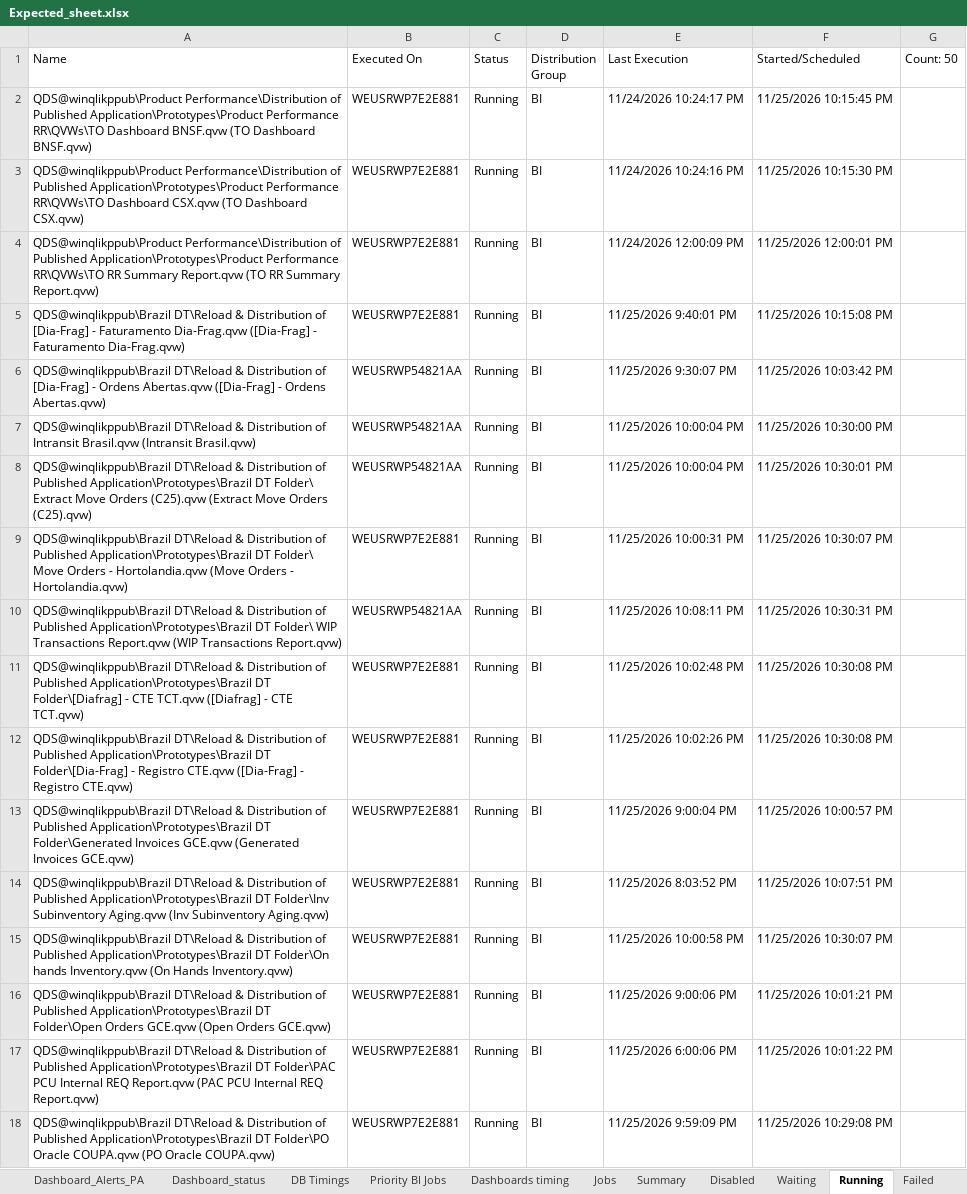
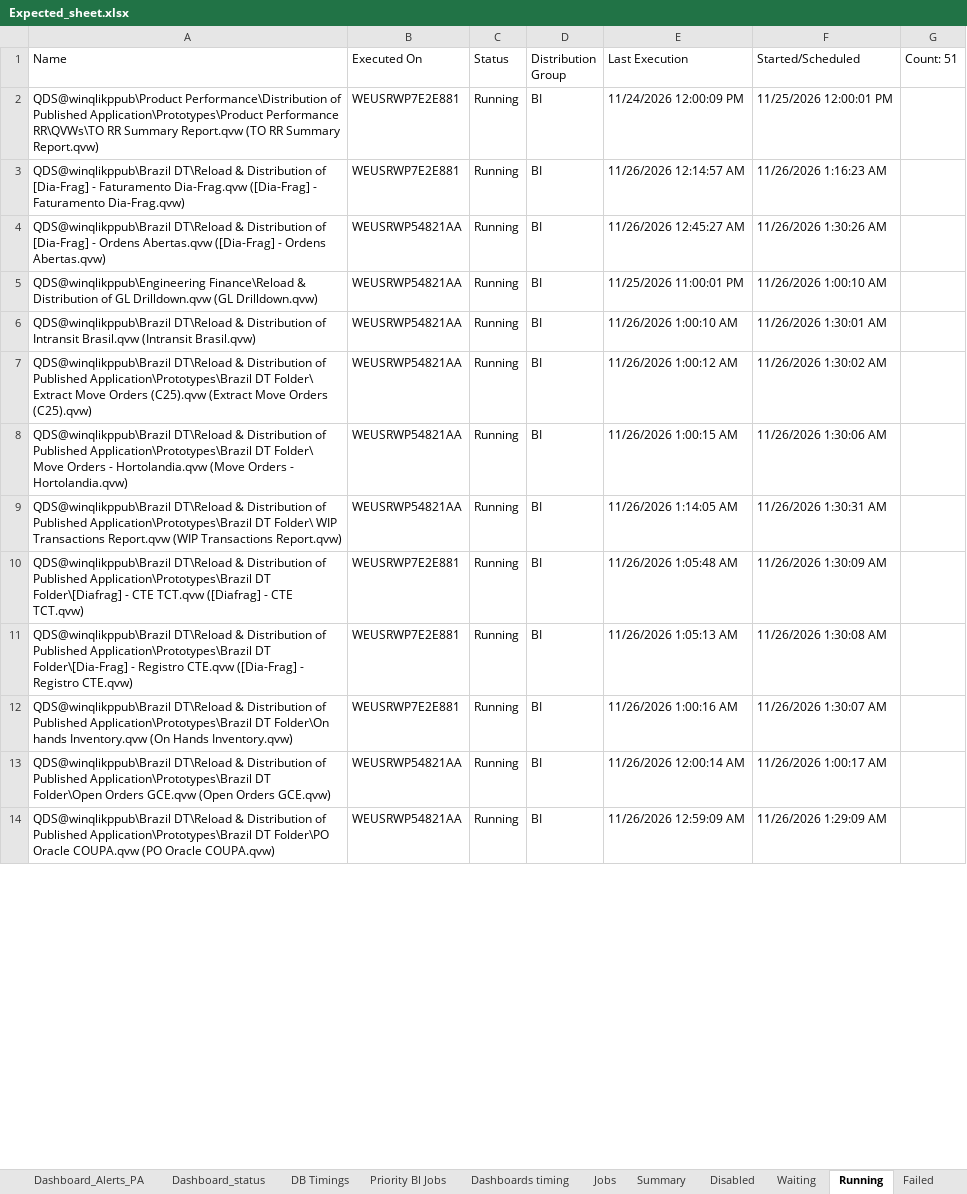
Before and after one commit to warriorcool1213-blip/Wabtec_Qlik_DB-s, an Excel workbook: Expected_sheet.xlsx, sheet Running, drawn as a sheet; only a part is shown; values as stored, in another font and other column widths than the file's, no cell formats; removed rows and columns are numbered as before the commit, all else as after; the diff covers the shown part only; the diff names each change by its address in the sheet, - before the commit and + after, or states it on an @@ line.

Commit message:
Auto refresh dashboard data

```diff
--- a/Expected_sheet.xlsx (sheet Running)
+++ b/Expected_sheet.xlsx (sheet Running)
-G1: Count: 50
+G1: Count: 51
-row 2: QDS@winqlikppub\Product Performance\Distribution of Published Application\Prototypes\Product Performance RR\QVWs\TO Dashboard BNSF.qvw (TO Dashboard BNSF.qvw) | WEUSRWP7E2E881 | Running | BI | 11/24/2026 10:24:17 PM | 11/25/2026 10:15:45 PM
-row 3: QDS@winqlikppub\Product Performance\Distribution of Published Application\Prototypes\Product Performance RR\QVWs\TO Dashboard CSX.qvw (TO Dashboard CSX.qvw) | WEUSRWP7E2E881 | Running | BI | 11/24/2026 10:24:16 PM | 11/25/2026 10:15:30 PM
-E3 (Last Execution): 11/25/2026 9:40:01 PM
+E3 (Last Execution): 11/26/2026 12:14:57 AM
-F3 (Started/Scheduled): 11/25/2026 10:15:08 PM
+F3 (Started/Scheduled): 11/26/2026 1:16:23 AM
-E4 (Last Execution): 11/25/2026 9:30:07 PM
+E4 (Last Execution): 11/26/2026 12:45:27 AM
-F4 (Started/Scheduled): 11/25/2026 10:03:42 PM
+F4 (Started/Scheduled): 11/26/2026 1:30:26 AM
+row 5: QDS@winqlikppub\Engineering Finance\Reload & Distribution of GL Drilldown.qvw (GL Drilldown.qvw) | WEUSRWP54821AA | Running | BI | 11/25/2026 11:00:01 PM | 11/26/2026 1:00:10 AM
-E6 (Last Execution): 11/25/2026 10:00:04 PM
+E6 (Last Execution): 11/26/2026 1:00:10 AM
-F6 (Started/Scheduled): 11/25/2026 10:30:00 PM
+F6 (Started/Scheduled): 11/26/2026 1:30:01 AM
-E7 (Last Execution): 11/25/2026 10:00:04 PM
+E7 (Last Execution): 11/26/2026 1:00:12 AM
-F7 (Started/Scheduled): 11/25/2026 10:30:01 PM
+F7 (Started/Scheduled): 11/26/2026 1:30:02 AM
-B8 (Executed On): WEUSRWP7E2E881
+B8 (Executed On): WEUSRWP54821AA
-E8 (Last Execution): 11/25/2026 10:00:31 PM
+E8 (Last Execution): 11/26/2026 1:00:15 AM
-F8 (Started/Scheduled): 11/25/2026 10:30:07 PM
+F8 (Started/Scheduled): 11/26/2026 1:30:06 AM
-E9 (Last Execution): 11/25/2026 10:08:11 PM
+E9 (Last Execution): 11/26/2026 1:14:05 AM
-F9 (Started/Scheduled): 11/25/2026 10:30:31 PM
+F9 (Started/Scheduled): 11/26/2026 1:30:31 AM
-E10 (Last Execution): 11/25/2026 10:02:48 PM
+E10 (Last Execution): 11/26/2026 1:05:48 AM
-F10 (Started/Scheduled): 11/25/2026 10:30:08 PM
+F10 (Started/Scheduled): 11/26/2026 1:30:09 AM
-E11 (Last Execution): 11/25/2026 10:02:26 PM
+E11 (Last Execution): 11/26/2026 1:05:13 AM
-F11 (Started/Scheduled): 11/25/2026 10:30:08 PM
+F11 (Started/Scheduled): 11/26/2026 1:30:08 AM
-row 13: QDS@winqlikppub\Brazil DT\Reload & Distribution of Published Application\Prototypes\Brazil DT Folder\Generated Invoices GCE.qvw (Generated Invoices GCE.qvw) | WEUSRWP7E2E881 | Running | BI | 11/25/2026 9:00:04 PM | 11/25/2026 10:00:57 PM
-row 14: QDS@winqlikppub\Brazil DT\Reload & Distribution of Published Application\Prototypes\Brazil DT Folder\Inv Subinventory Aging.qvw (Inv Subinventory Aging.qvw) | WEUSRWP7E2E881 | Running | BI | 11/25/2026 8:03:52 PM | 11/25/2026 10:07:51 PM
-E12 (Last Execution): 11/25/2026 10:00:58 PM
+E12 (Last Execution): 11/26/2026 1:00:16 AM
-F12 (Started/Scheduled): 11/25/2026 10:30:07 PM
+F12 (Started/Scheduled): 11/26/2026 1:30:07 AM
-B13 (Executed On): WEUSRWP7E2E881
+B13 (Executed On): WEUSRWP54821AA
-E13 (Last Execution): 11/25/2026 9:00:06 PM
+E13 (Last Execution): 11/26/2026 12:00:14 AM
-F13 (Started/Scheduled): 11/25/2026 10:01:21 PM
+F13 (Started/Scheduled): 11/26/2026 1:00:17 AM
-row 17: QDS@winqlikppub\Brazil DT\Reload & Distribution of Published Application\Prototypes\Brazil DT Folder\PAC PCU Internal REQ Report.qvw (PAC PCU Internal REQ Report.qvw) | WEUSRWP7E2E881 | Running | BI | 11/25/2026 6:00:06 PM | 11/25/2026 10:01:22 PM
-B14 (Executed On): WEUSRWP7E2E881
+B14 (Executed On): WEUSRWP54821AA
-E14 (Last Execution): 11/25/2026 9:59:09 PM
+E14 (Last Execution): 11/26/2026 12:59:09 AM
-F14 (Started/Scheduled): 11/25/2026 10:29:08 PM
+F14 (Started/Scheduled): 11/26/2026 1:29:09 AM
```
Also changed, not shown: 14 added rows, 9 removed rows and 55 edited cells elsewhere in this sheet, sheet Waiting, sheet Jobs, sheet Dashboard_status, sheet Summary, sheet DB Timings, sheet Failed, 3 more sheets, cell formats.
